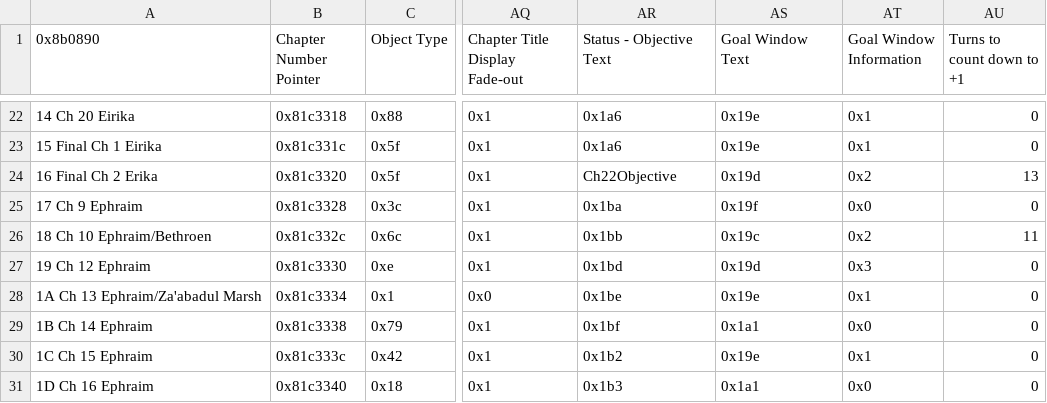
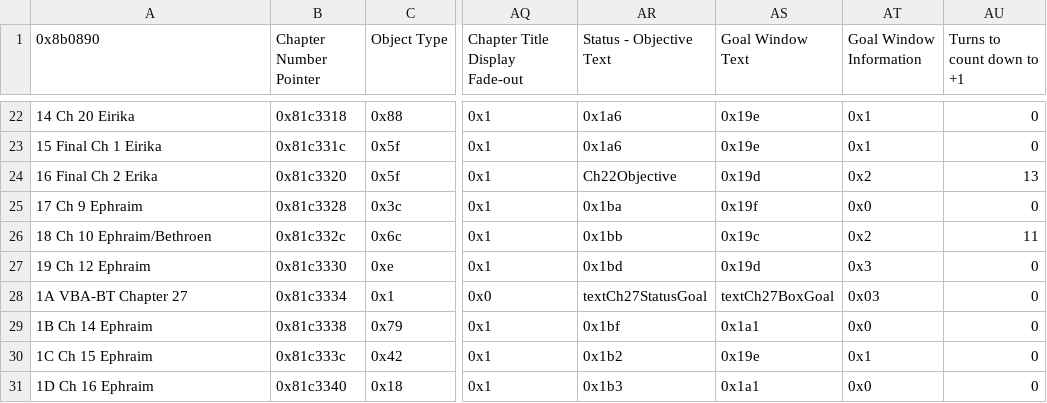
Before and after one commit to FireEmblemUniverse/VBA-Blitz-Tendency, a CSV file: Tables/FE8 Nightmare modules/Chapter data editor/Chapter Data Editor.csv, drawn as a sheet; only a part is shown, gaps mark what is left out; the diff names each change by its address in the sheet, - before the commit and + after, or states it on an @@ line.

```diff
--- a/Tables/FE8 Nightmare modules/Chapter data editor/Chapter Data Editor.csv
+++ b/Tables/FE8 Nightmare modules/Chapter data editor/Chapter Data Editor.csv
-A28 (0x8b0890): 1A Ch 13 Ephraim/Za'abadul Marsh
+A28 (0x8b0890): 1A VBA-BT Chapter 27
-AR28 (Status - Objective Text): 0x1be
+AR28 (Status - Objective Text): textCh27StatusGoal
-AS28 (Goal Window Text): 0x19e
+AS28 (Goal Window Text): textCh27BoxGoal
-AT28 (Goal Window Information): 0x1
+AT28 (Goal Window Information): 0x03
```
Also changed, not shown: Tables/FE8 Nightmare modules/Class & Character editors/FE8 Character Editor.csv, 7 other files.
